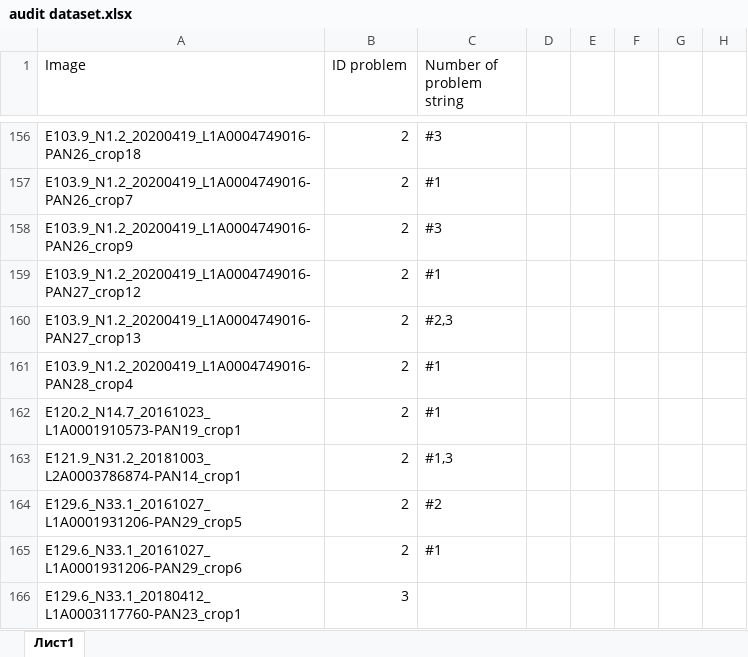
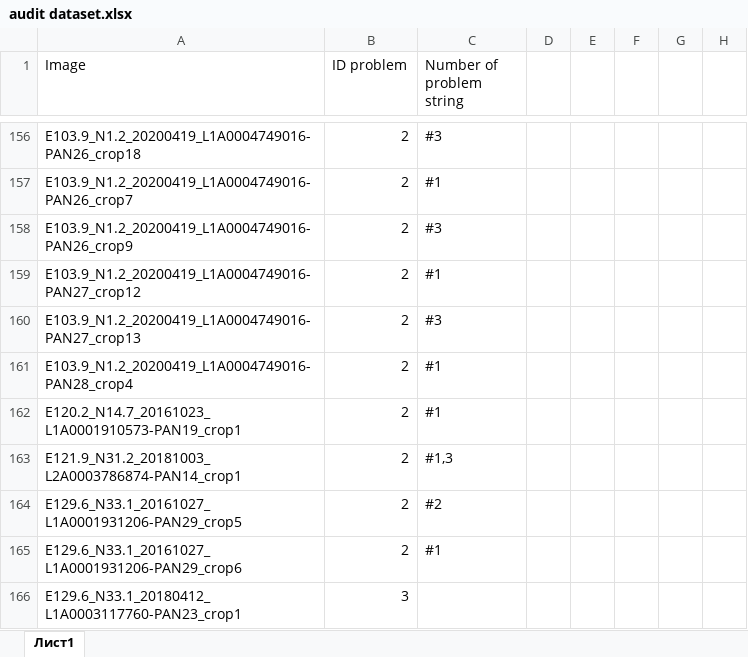
Before and after one commit to Irdorat/XH-202625, an Excel workbook: docs/Baseline_work/audit dataset.xlsx, sheet Лист1, drawn as a sheet; only a part is shown, gaps mark what is left out; values as stored, in another font and other column widths than the file's, no cell formats; the diff covers the shown part only; the diff names each change by its address in the sheet, - before the commit and + after, or states it on an @@ line.

```diff
--- a/docs/Baseline_work/audit dataset.xlsx (sheet Лист1)
+++ b/docs/Baseline_work/audit dataset.xlsx (sheet Лист1)
-C160 (Number of problem string): #2,3
+C160 (Number of problem string): #3
```
Also changed, not shown: 6 edited cells elsewhere in this sheet, cell formats, 15 other files.
